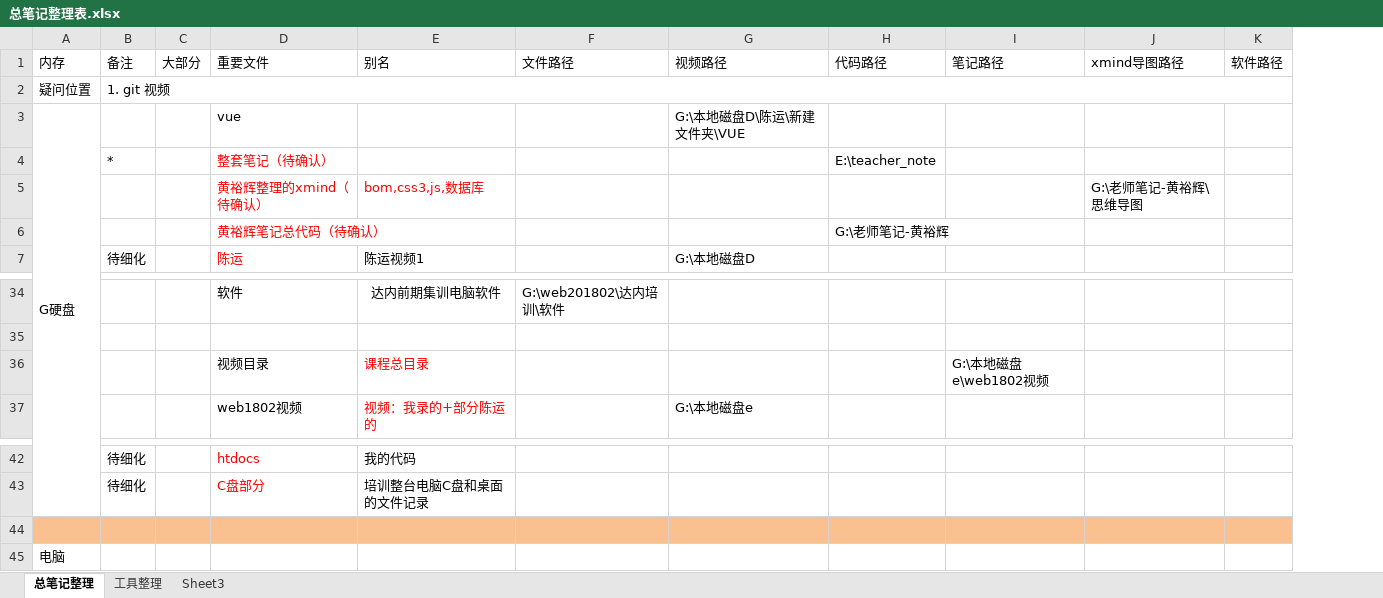
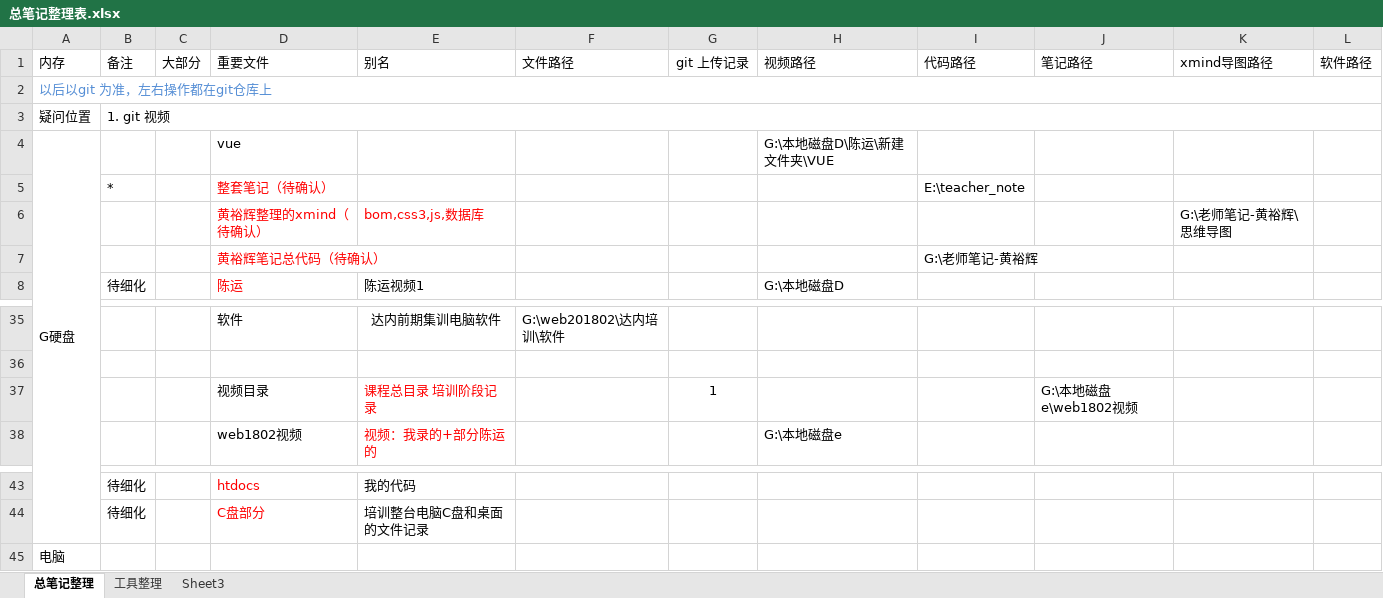
Before and after one commit to hhs-lemon/note, an Excel workbook: 总笔记整理/总笔记整理表.xlsx, sheet 总笔记整理, drawn as a sheet; only a part is shown, gaps mark what is left out; values as stored, in another font and other column widths than the file's, no borders; removed rows and columns are numbered as before the commit, all else as after; the diff names each change by its address in the sheet, - before the commit and + after, or states it on an @@ line.

```diff
--- a/总笔记整理/总笔记整理表.xlsx (sheet 总笔记整理)
+++ b/总笔记整理/总笔记整理表.xlsx (sheet 总笔记整理)
+column G (git 上传记录), row 37: 1
+row 2: 以后以git 为准，左右操作都在git仓库上
-E37 (别名): 课程总目录
+E37 (别名): 课程总目录 培训阶段记录
-row 44: (empty)
```
Also changed, not shown: 1 other file.
